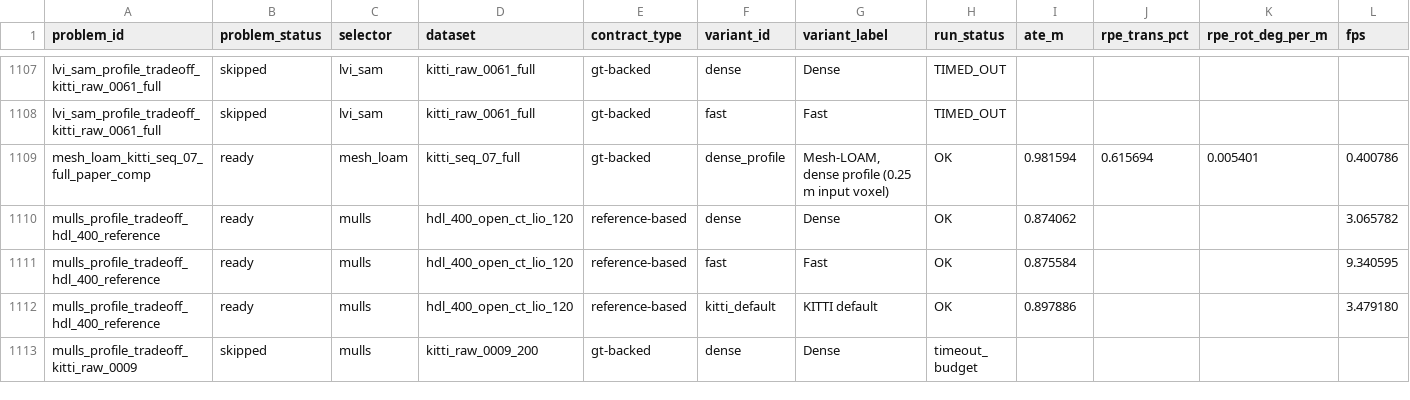
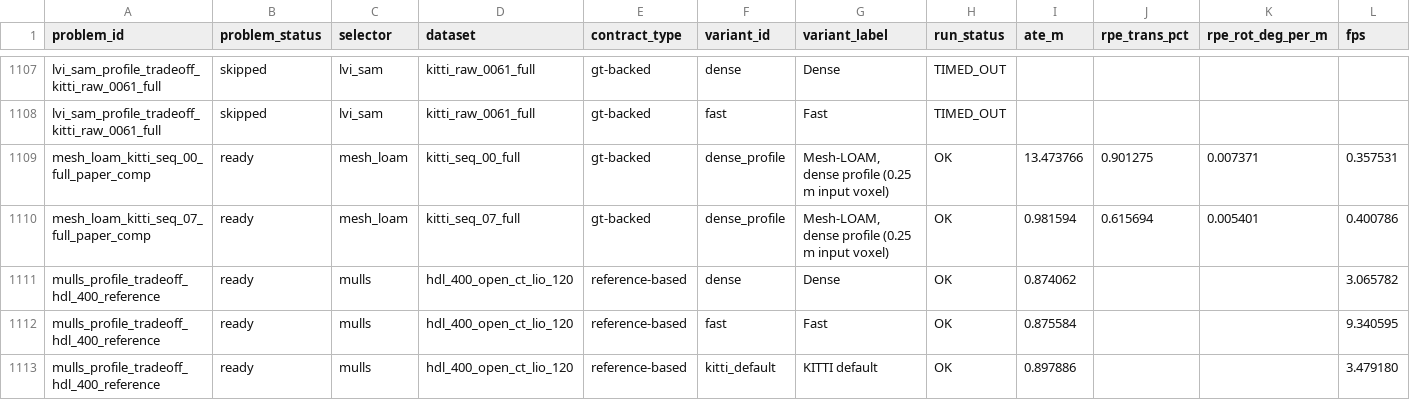
Before and after one commit to rsasaki0109/localization_zoo, a CSV file: docs/assets/paper/full_variant_results.csv, drawn as a sheet; only a part is shown, gaps mark what is left out; the shorter side is filled out with more unchanged rows; rows hold the shown columns only; the diff names each change by its address in the sheet, - before the commit and + after, or states it on an @@ line.

```diff
--- a/docs/assets/paper/full_variant_results.csv
+++ b/docs/assets/paper/full_variant_results.csv
+row 1109: mesh_loam_kitti_seq_00_full_paper_comp | ready | mesh_loam | kitti_seq_00_full | gt-backed | dense_profile | Mesh-LOAM, dense profile (0.25 m input voxel) | OK | 13.473766 | 0.901275 | 0.007371 | 0.357531
```
Also changed, not shown: docs/assets/paper/default_variant_matrix.csv, docs/assets/paper/default_variant_matrix_long.csv, 21 other files.
